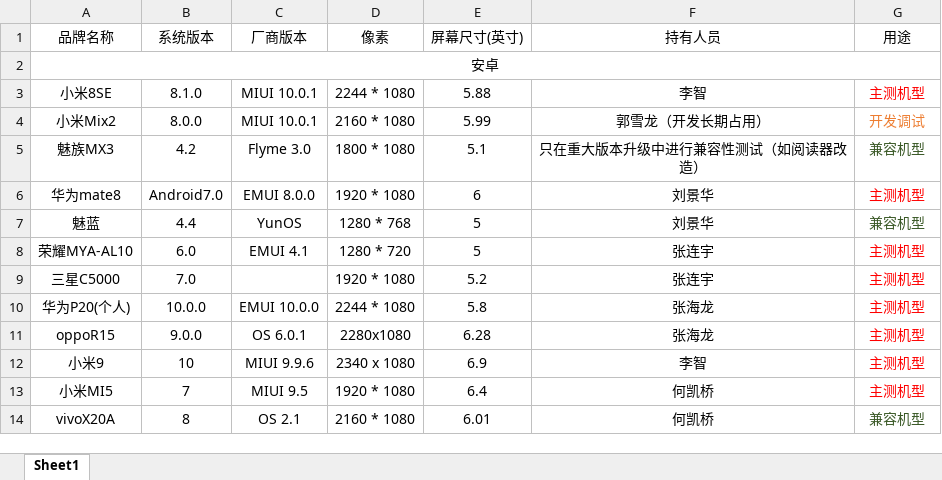
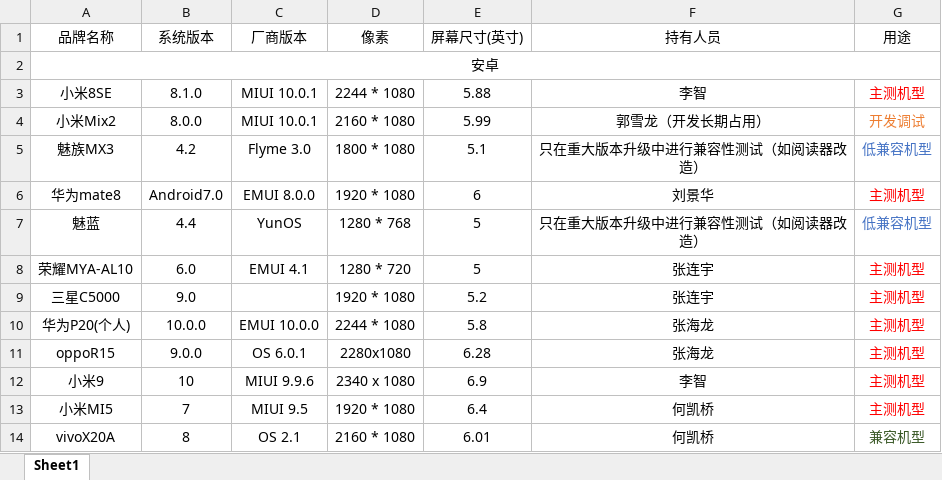
Before and after one commit to zhanglylx/testing-center, an Excel workbook: www-test-web/src/main/webapp/static/file/test-file/mobile-phone-test.xlsx, sheet Sheet1, drawn as a sheet; only a part is shown; values as stored, in another font and other column widths than the file's, no borders; the diff covers the shown part only; the diff names each change by its address in the sheet, - before the commit and + after, or states it on an @@ line.

```diff
--- a/www-test-web/src/main/webapp/static/file/test-file/mobile-phone-test.xlsx (sheet Sheet1)
+++ b/www-test-web/src/main/webapp/static/file/test-file/mobile-phone-test.xlsx (sheet Sheet1)
-G5 (用途): 兼容机型
+G5 (用途): 低兼容机型
-G5 text colour: #385724
+G5 text colour: #4472C4
-F7 (持有人员): 刘景华
+F7 (持有人员): 只在重大版本升级中进行兼容性测试（如阅读器改造）
-G7 (用途): 兼容机型
+G7 (用途): 低兼容机型
-G7 text colour: #385724
+G7 text colour: #4472C4
-B9 (系统版本): 7.0
+B9 (系统版本): 9.0
```
Also changed, not shown: 5 added rows, 1 removed row, 18 edited cells and cell formats elsewhere in this sheet, 2 other files.
